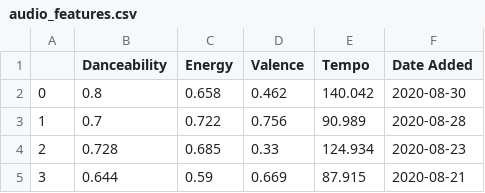
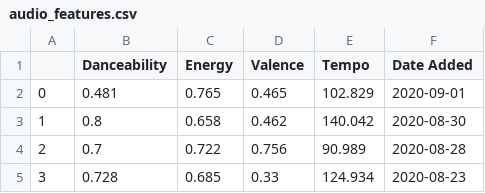
Before and after one commit to IneffableLeafs/spotify_song_data_analysis, a CSV file: audio_features.csv, drawn as a sheet; only a part is shown; the shorter side is filled out with more unchanged rows; addresses are those after the commit; the diff names each change by its address in the sheet, - before the commit and + after, or states it on an @@ line.

Commit message:
machine learning
now implemented the first machine learning algorithm, the decision tree regression, that predicts whether or not I will like a song based on its four features: danceability, energy, valence and tempo.

```diff
--- a/audio_features.csv
+++ b/audio_features.csv
+row 2: 0 | 0.481 | 0.765 | 0.465 | 102.829 | 2020-09-01
@@ column A renumbered from row 3 down @@
```
Also changed, not shown: recent_audio_features.csv, 4 other files.
